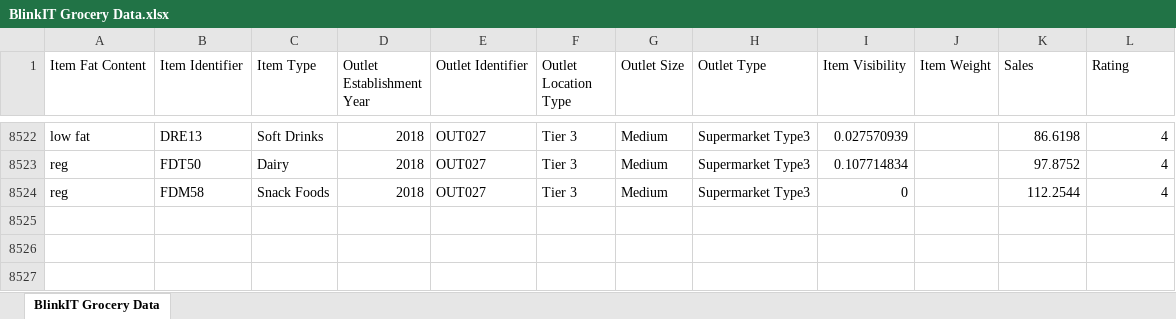
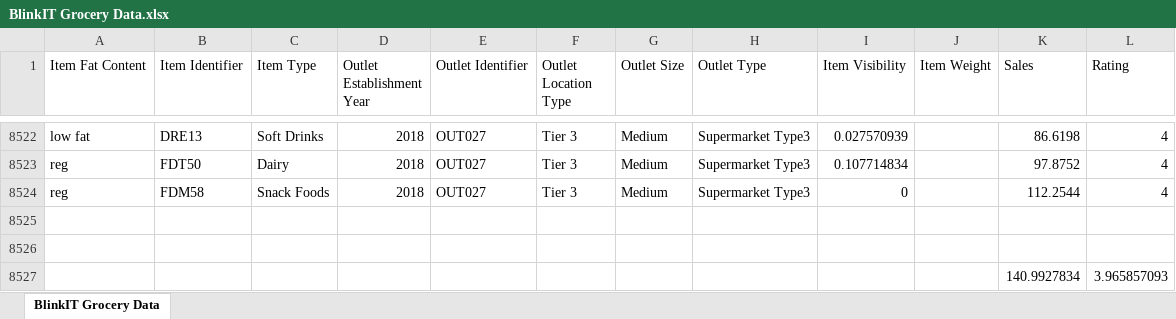
Before and after one commit to HarshadaE25/Blinkit-Sales-Analysis-Power-BI-Dashboard, an Excel workbook: BlinkIT Grocery Data.xlsx, sheet BlinkIT Grocery Data, drawn as a sheet; only a part is shown, gaps mark what is left out; values as stored, in another font and other column widths than the file's, no borders; table styles not drawn; the diff names each change by its address in the sheet, - before the commit and + after, or states it on an @@ line.

Commit message:
Add files via upload

```diff
--- a/BlinkIT Grocery Data.xlsx (sheet BlinkIT Grocery Data)
+++ b/BlinkIT Grocery Data.xlsx (sheet BlinkIT Grocery Data)
+row 8525: (empty)
+row 8526: (empty)
+row 8527:  |  |  |  |  |  |  |  |  |  | 140.9927834 | 3.965857093
```
